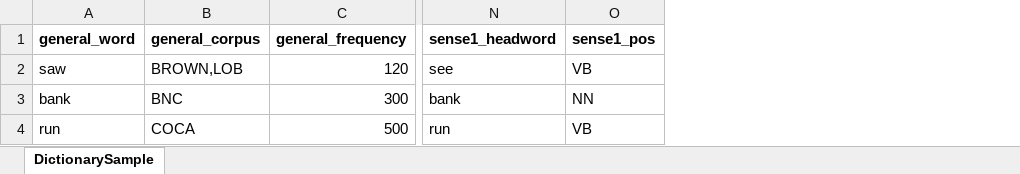
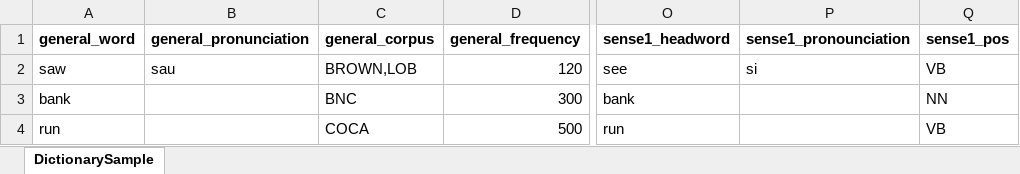
Before and after one commit to prihantoro-corpus/dictionary-lab, an Excel workbook: sample_dictionary.xlsx, sheet DictionarySample, drawn as a sheet; only a part is shown, gaps mark what is left out; values as stored, in another font and other column widths than the file's, no borders; the diff names each change by its address in the sheet, - before the commit and + after, or states it on an @@ line.

Commit message:
Add files via upload

```diff
--- a/sample_dictionary.xlsx (sheet DictionarySample)
+++ b/sample_dictionary.xlsx (sheet DictionarySample)
+column B (general_pronunciation), row 2: sau
+column P (sense1_pronounciation), row 2: si
```
